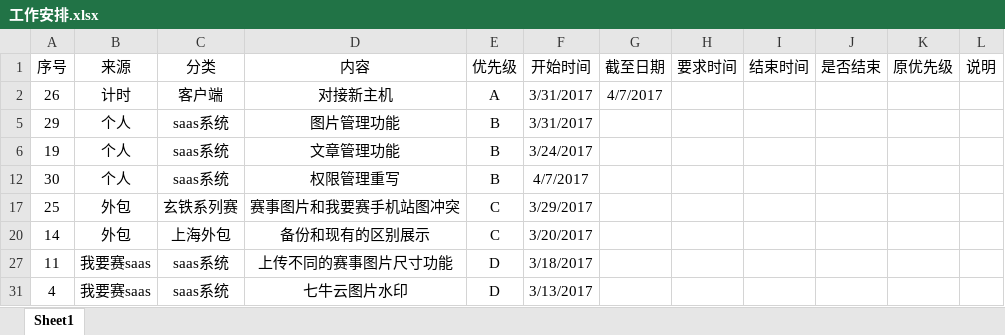
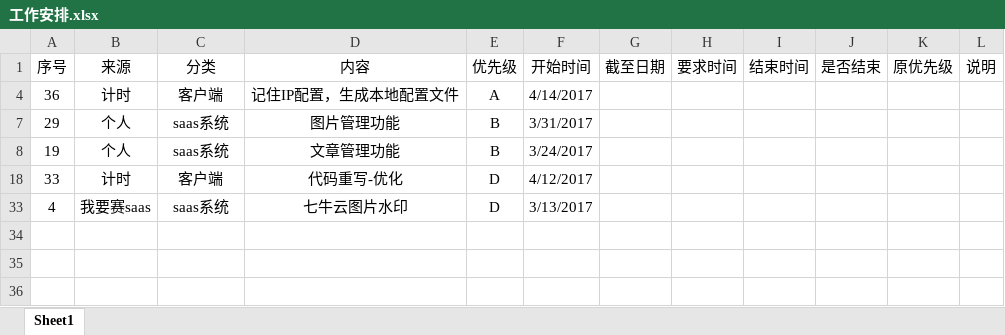
Before and after one commit to YmumuBill/liyulinbill, an Excel workbook: 工作安排.xlsx, sheet Sheet1, drawn as a sheet; values as stored, in another font and other column widths than the file's, no borders; conditional formats not drawn; removed rows and columns are numbered as before the commit, all else as after; the diff names each change by its address in the sheet, - before the commit and + after, or states it on an @@ line.

```diff
--- a/工作安排.xlsx (sheet Sheet1)
+++ b/工作安排.xlsx (sheet Sheet1)
-row 2: 26 | 计时 | 客户端 | 对接新主机 | A | 3/31/2017 | 4/7/2017
+row 4: 36 | 计时 | 客户端 | 记住IP配置，生成本地配置文件 | A | 4/14/2017
-row 12: 30 | 个人 | saas系统 | 权限管理重写 | B | 4/7/2017
-row 17: 25 | 外包 | 玄铁系列赛 | 赛事图片和我要赛手机站图冲突 | C | 3/29/2017
-row 20: 14 | 外包 | 上海外包 | 备份和现有的区别展示 | C | 3/20/2017
-row 27: 11 | 我要赛saas | saas系统 | 上传不同的赛事图片尺寸功能 | D | 3/18/2017
+row 18: 33 | 计时 | 客户端 | 代码重写-优化 | D | 4/12/2017
```
Also changed, not shown: hidden cells, 43 other files.
